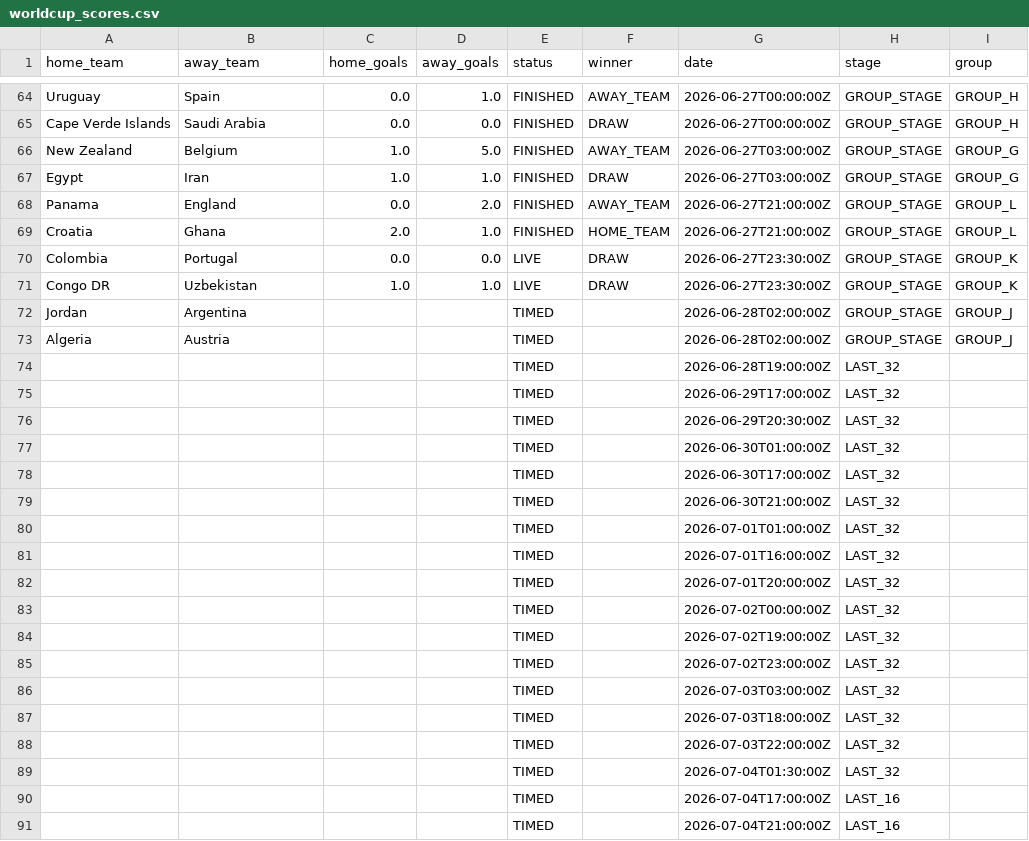
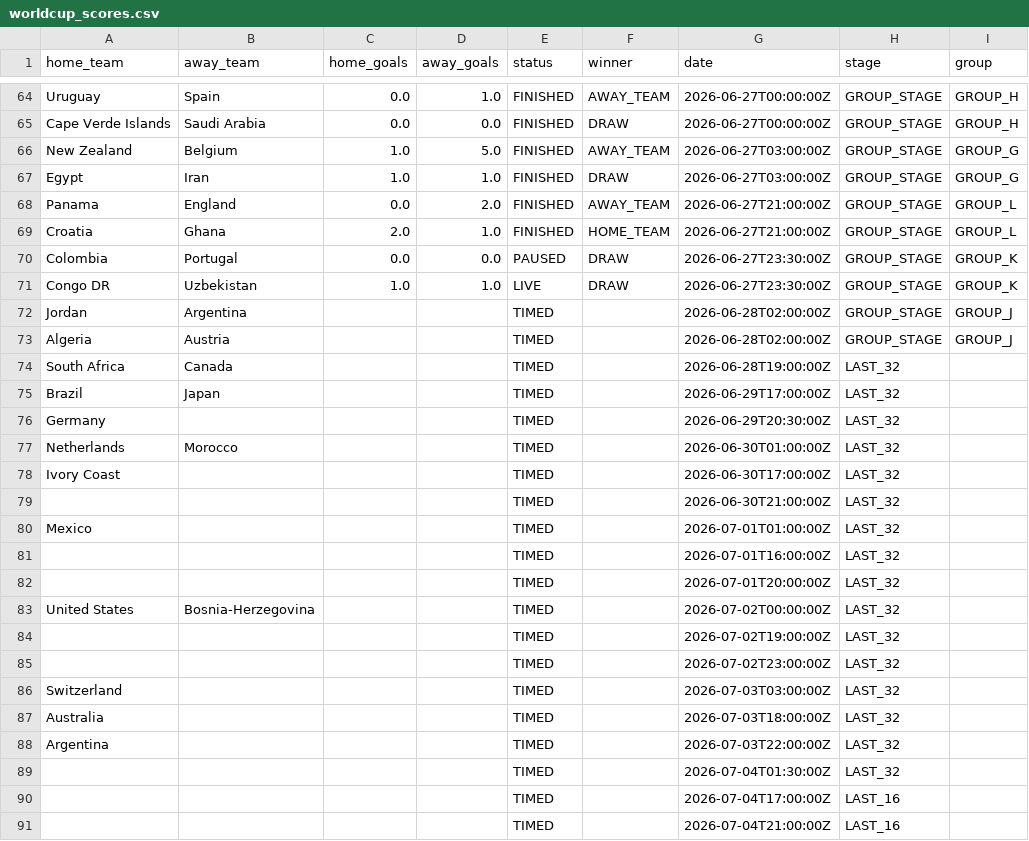
Before and after one commit to Rmeredit0924/files, a CSV file: worldcup_scores.csv, drawn as a sheet; only a part is shown, gaps mark what is left out.

Commit message:
Automatic World Cup score update

```diff
--- a/worldcup_scores.csv
+++ b/worldcup_scores.csv
@@ -69,3 +69,3 @@ Panama,England,0.0,2.0,FINISHED,AWAY_TEAM,2026-06-27T21:00:00Z,GROUP_STAGE,GROUP
 Croatia,Ghana,2.0,1.0,FINISHED,HOME_TEAM,2026-06-27T21:00:00Z,GROUP_STAGE,GROUP_L
-Colombia,Portugal,0.0,0.0,LIVE,DRAW,2026-06-27T23:30:00Z,GROUP_STAGE,GROUP_K
+Colombia,Portugal,0.0,0.0,PAUSED,DRAW,2026-06-27T23:30:00Z,GROUP_STAGE,GROUP_K
 Congo DR,Uzbekistan,1.0,1.0,LIVE,DRAW,2026-06-27T23:30:00Z,GROUP_STAGE,GROUP_K
@@ -73,17 +73,17 @@ Jordan,Argentina,,,TIMED,,2026-06-28T02:00:00Z,GROUP_STAGE,GROUP_J
 Algeria,Austria,,,TIMED,,2026-06-28T02:00:00Z,GROUP_STAGE,GROUP_J
-,,,,TIMED,,2026-06-28T19:00:00Z,LAST_32,
-,,,,TIMED,,2026-06-29T17:00:00Z,LAST_32,
-,,,,TIMED,,2026-06-29T20:30:00Z,LAST_32,
-,,,,TIMED,,2026-06-30T01:00:00Z,LAST_32,
-,,,,TIMED,,2026-06-30T17:00:00Z,LAST_32,
+South Africa,Canada,,,TIMED,,2026-06-28T19:00:00Z,LAST_32,
+Brazil,Japan,,,TIMED,,2026-06-29T17:00:00Z,LAST_32,
+Germany,,,,TIMED,,2026-06-29T20:30:00Z,LAST_32,
+Netherlands,Morocco,,,TIMED,,2026-06-30T01:00:00Z,LAST_32,
+Ivory Coast,,,,TIMED,,2026-06-30T17:00:00Z,LAST_32,
 ,,,,TIMED,,2026-06-30T21:00:00Z,LAST_32,
-,,,,TIMED,,2026-07-01T01:00:00Z,LAST_32,
+Mexico,,,,TIMED,,2026-07-01T01:00:00Z,LAST_32,
 ,,,,TIMED,,2026-07-01T16:00:00Z,LAST_32,
 ,,,,TIMED,,2026-07-01T20:00:00Z,LAST_32,
-,,,,TIMED,,2026-07-02T00:00:00Z,LAST_32,
+United States,Bosnia-Herzegovina,,,TIMED,,2026-07-02T00:00:00Z,LAST_32,
 ,,,,TIMED,,2026-07-02T19:00:00Z,LAST_32,
 ,,,,TIMED,,2026-07-02T23:00:00Z,LAST_32,
-,,,,TIMED,,2026-07-03T03:00:00Z,LAST_32,
-,,,,TIMED,,2026-07-03T18:00:00Z,LAST_32,
-,,,,TIMED,,2026-07-03T22:00:00Z,LAST_32,
+Switzerland,,,,TIMED,,2026-07-03T03:00:00Z,LAST_32,
+Australia,,,,TIMED,,2026-07-03T18:00:00Z,LAST_32,
+Argentina,,,,TIMED,,2026-07-03T22:00:00Z,LAST_32,
 ,,,,TIMED,,2026-07-04T01:30:00Z,LAST_32,
```
